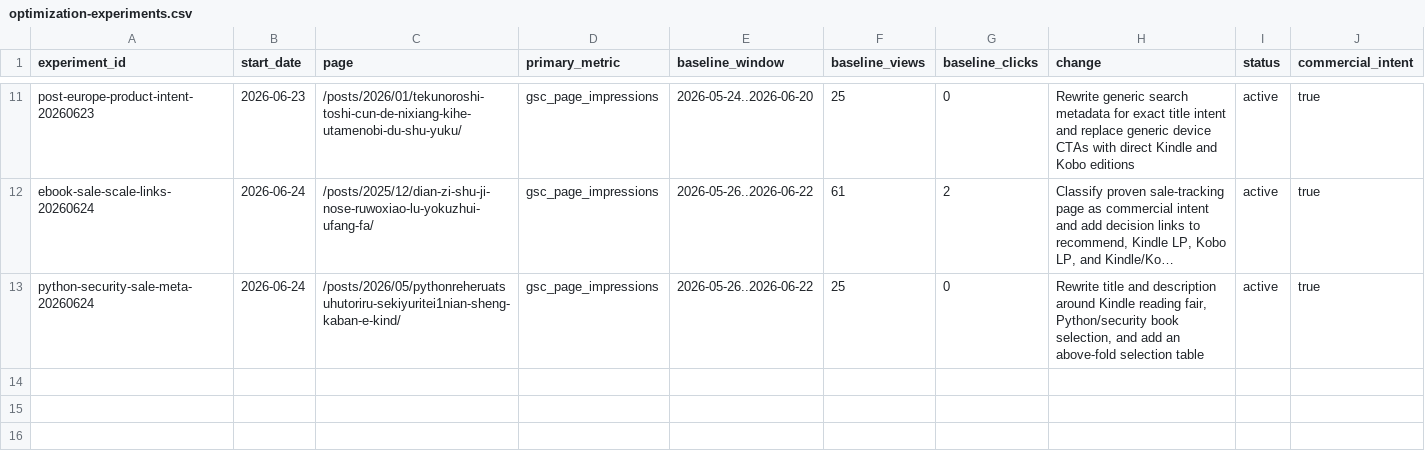
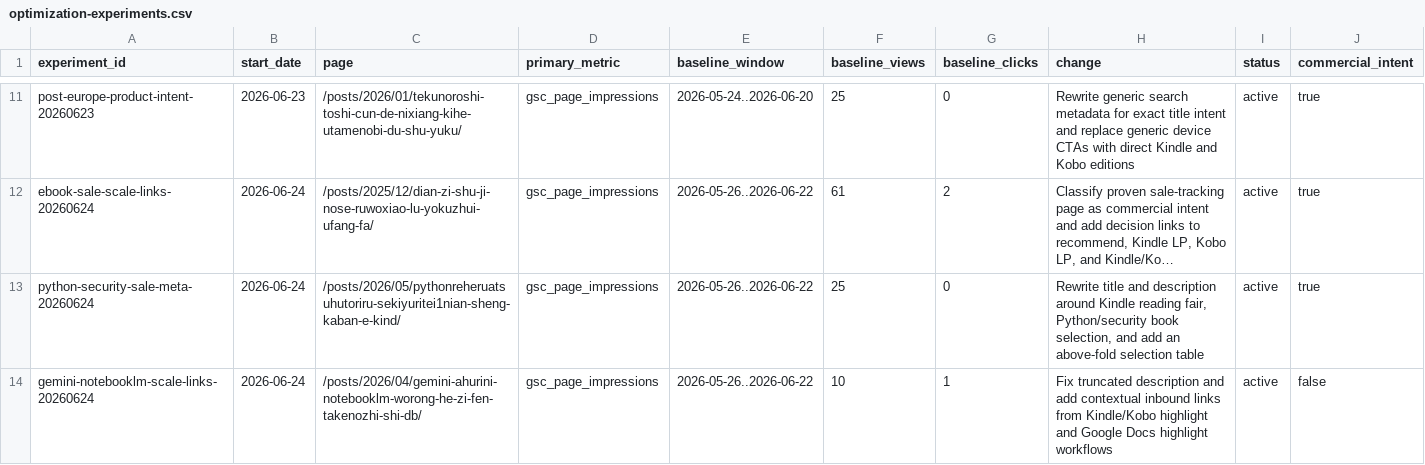
Before and after one commit to pontarou0610/my-affiliate-site1, a CSV file: data/optimization-experiments.csv, drawn as a sheet; only a part is shown, gaps mark what is left out; long unchanged cells end in …; the diff names each change by its address in the sheet, - before the commit and + after, or states it on an @@ line.

Commit message:
Scale Gemini NotebookLM search page

```diff
--- a/data/optimization-experiments.csv
+++ b/data/optimization-experiments.csv
+row 14: gemini-notebooklm-scale-links-20260624 | 2026-06-24 | /posts/2026/04/gemini-ahurini-notebooklm-worong-he-zi-fen-takenozhi-shi-db/ | gsc_page_impressions | 2026-05-26..2026-06-22 | 10 | 1 | Fix truncated description and add contextual inbound links from Kindle/Kobo highlight and Google Docs highlight workflows | active | false
```
Also changed, not shown: 3 other files.
